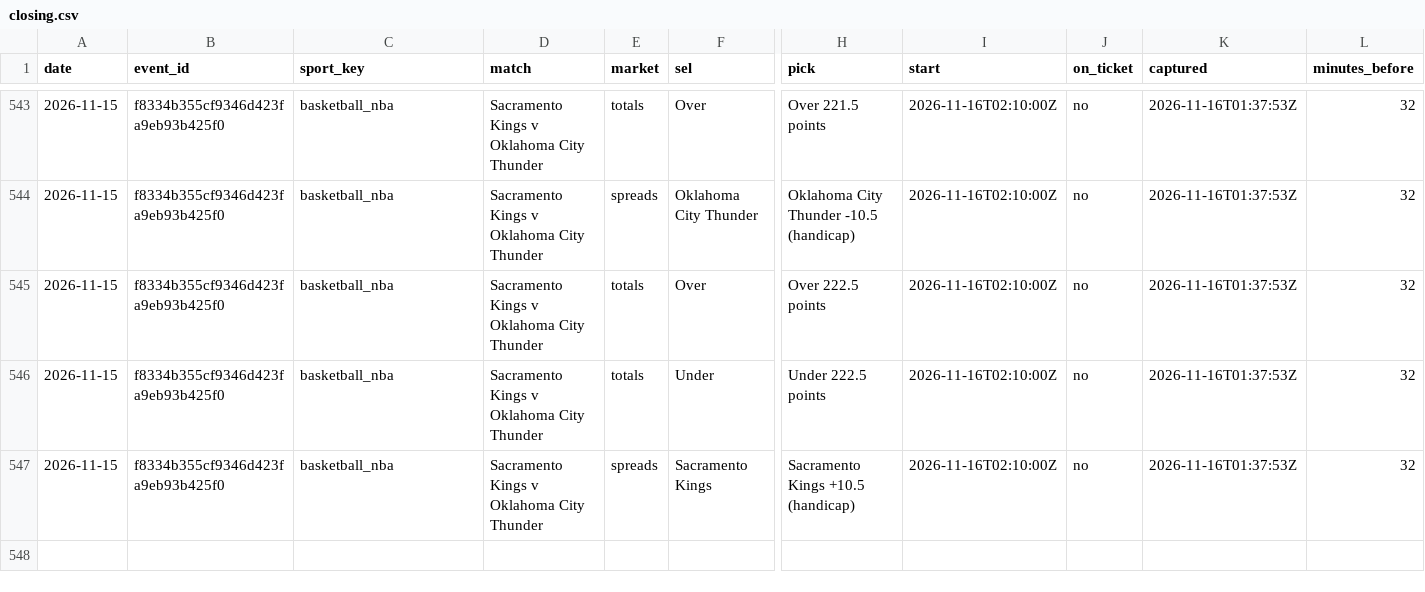
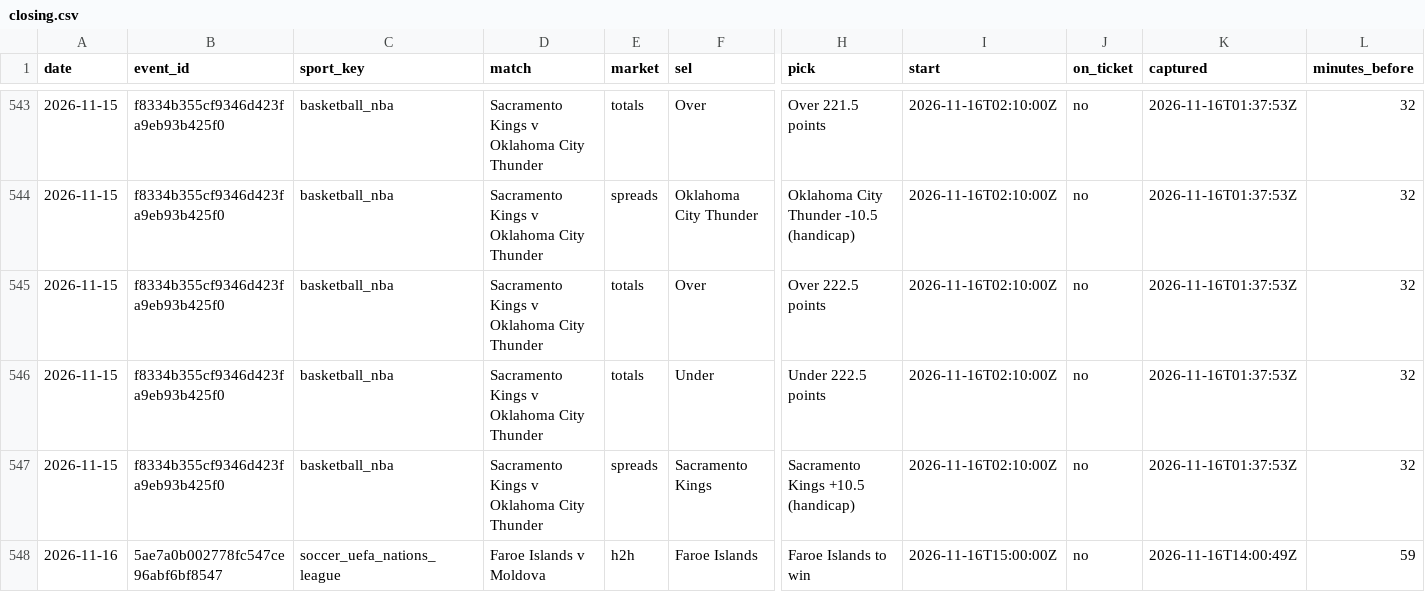
Before and after one commit to tralesmile/kockajse, a CSV file: data/closing.csv, drawn as a sheet; only a part is shown, gaps mark what is left out; rows hold the shown columns only; the diff names each change by its address in the sheet, - before the commit and + after, or states it on an @@ line.

Commit message:
Update closing prices

```diff
--- a/data/closing.csv
+++ b/data/closing.csv
+row 548: 2026-11-16 | 5ae7a0b002778fc547ce96abf6bf8547 | soccer_uefa_nations_league | Faroe Islands v Moldova | h2h | Faroe Islands | Faroe Islands to win | 2026-11-16T15:00:00Z | no | 2026-11-16T14:00:49Z | 59
```
Also changed, not shown: 2 other files.
